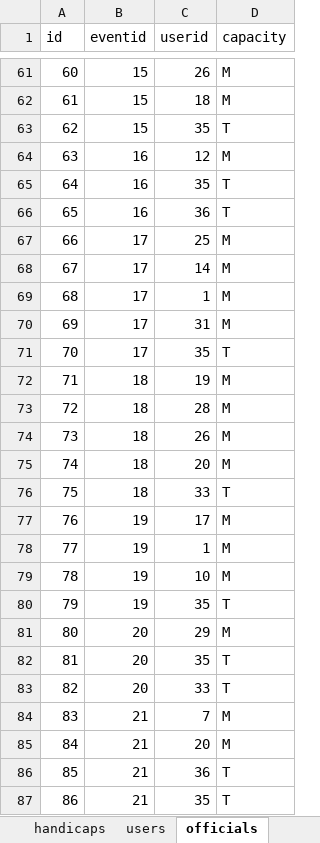
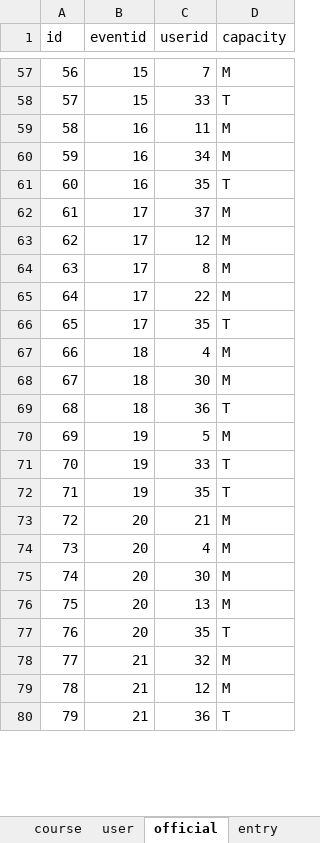
Before and after one commit to greerp/sdw_droid, an Excel workbook: GenerateTTData.xlsm, sheet official, drawn as a sheet; only a part is shown, gaps mark what is left out; values as stored, in another font and other column widths than the file's, no borders; removed rows and columns are numbered as before the commit, all else as after; the diff covers the shown part only; the diff names each change by its address in the sheet, - before the commit and + after, or states it on an @@ line.

```diff
--- a/GenerateTTData.xlsm (sheet official)
+++ b/GenerateTTData.xlsm (sheet official)
-sheet tab: users
+sheet tab: user
-sheet tab: officials
+sheet tab: official
+sheet tab: course
@@ column A (id) renumbered between rows 4 and 132 @@
-C57 (userid): 26
+C57 (userid): 7
-row 62: 61 | 15 | 18 | M
-C58 (userid): 35
+C58 (userid): 33
-C59 (userid): 12
+C59 (userid): 11
+row 60: 59 | 16 | 34 | M
-row 66: 65 | 16 | 36 | T
-C62 (userid): 25
+C62 (userid): 37
-C63 (userid): 14
+C63 (userid): 12
-C64 (userid): 1
+C64 (userid): 8
-C65 (userid): 31
+C65 (userid): 22
-C67 (userid): 19
+C67 (userid): 4
-C68 (userid): 28
+C68 (userid): 30
-row 74: 73 | 18 | 26 | M
-row 75: 74 | 18 | 20 | M
-C69 (userid): 33
+C69 (userid): 36
-C70 (userid): 17
+C70 (userid): 5
-C71 (userid): 1
+C71 (userid): 33
-D71 (capacity): M
+D71 (capacity): T
-row 79: 78 | 19 | 10 | M
-C73 (userid): 29
+C73 (userid): 21
+row 74: 73 | 20 | 4 | M
+row 75: 74 | 20 | 30 | M
+row 76: 75 | 20 | 13 | M
-row 83: 82 | 20 | 33 | T
-C78 (userid): 7
+C78 (userid): 32
-C79 (userid): 20
+C79 (userid): 12
-row 87: 86 | 21 | 35 | T
```
Also changed, not shown: 217 added rows, 31 removed rows, 1 moved row and 58 edited cells elsewhere in this sheet, sheet entry, sheet event, other sheet tabs, 1 other file.
